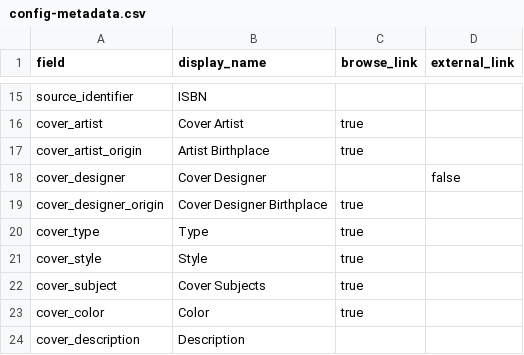
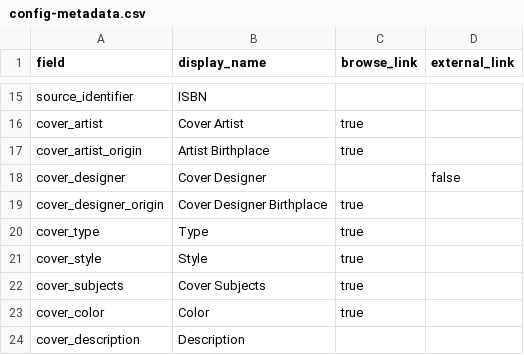
Before and after one commit to engiroux/book-cover-art-dl, a CSV file: _data/config-metadata.csv, drawn as a sheet; only a part is shown, gaps mark what is left out.

Commit message:
Update config-metadata.csv

```diff
--- a/_data/config-metadata.csv
+++ b/_data/config-metadata.csv
@@ -21,3 +21,3 @@ cover_type,Type	,true,
 cover_style,Style	,true,
-cover_subject, Cover Subjects,true,
+cover_subjects, Cover Subjects,true,
 cover_color, Color,true,
```
